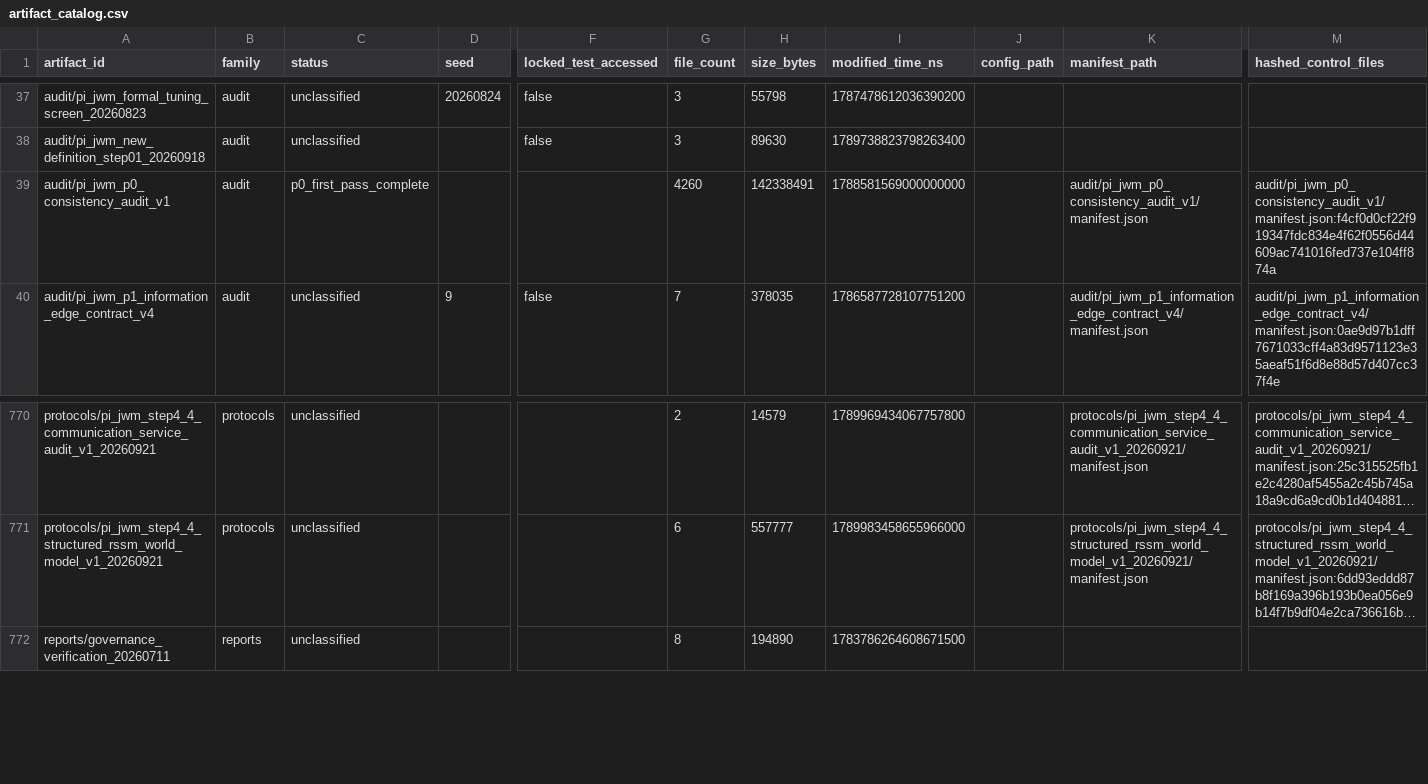
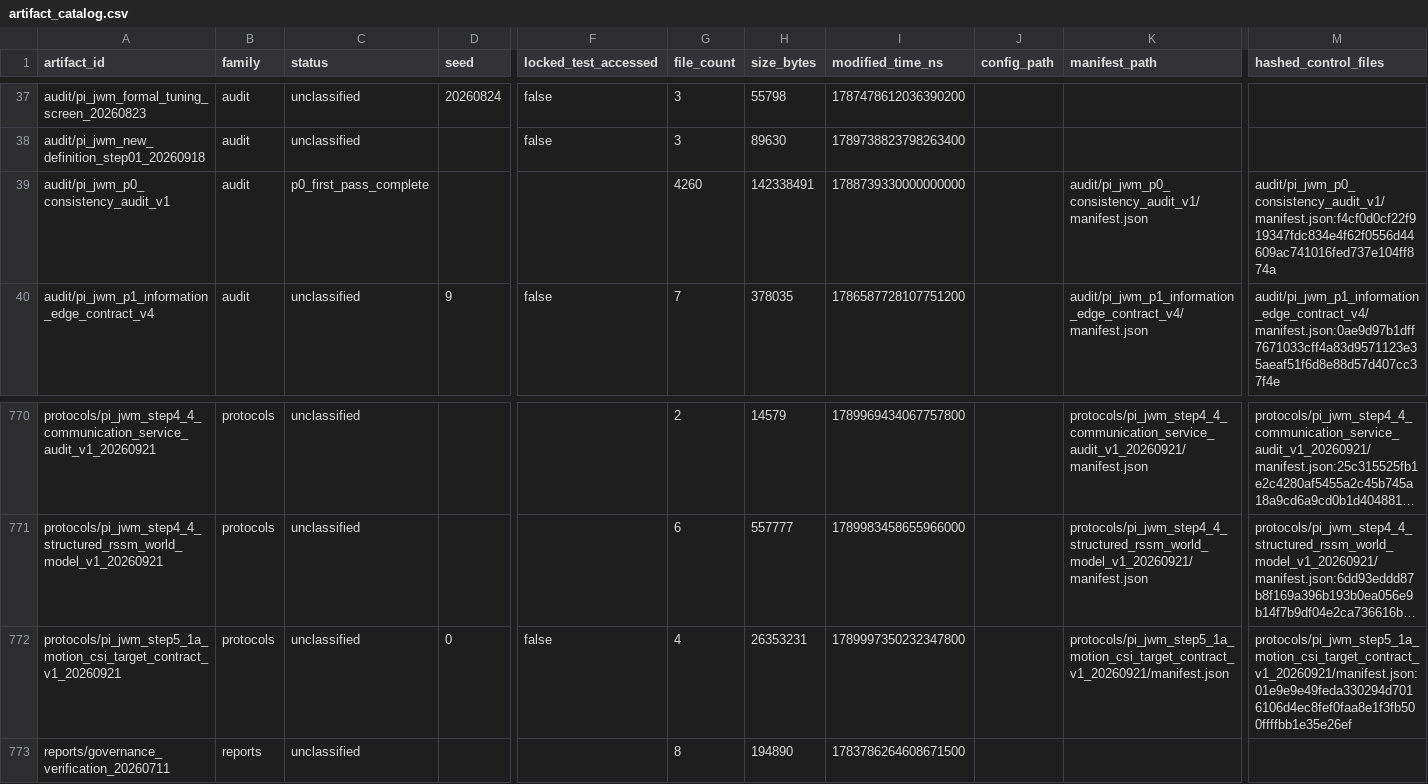
Before and after one commit to yys806/network-state-world-model, a CSV file: docs/registries/generated/artifact_catalog.csv, drawn as a sheet; only a part is shown, gaps mark what is left out; long unchanged cells end in …; rows hold the shown columns only; the diff names each change by its address in the sheet, - before the commit and + after, or states it on an @@ line.

```diff
--- a/docs/registries/generated/artifact_catalog.csv
+++ b/docs/registries/generated/artifact_catalog.csv
-I39 (modified_time_ns): 1788581569000000000
+I39 (modified_time_ns): 1788739330000000000
+row 772: protocols/pi_jwm_step5_1a_motion_csi_target_contract_v1_20260921 | protocols | unclassified | 0 | false | 4 | 26353231 | 1789997350232347800 |  | protocols/pi_jwm_step5_1a_motion_csi_target_contract_v1_20260921/manifest.json | protocols/pi_jwm_step5_1a_motion_csi_target_contract_v1_20260921/manifest.json:01e9e9e49feda330294d7016106d4ec8fef0faa8e1f3fb500ffffbb1e35e26ef
```
Also changed, not shown: docs/registries/generated/tracked_file_inventory.csv, 27 other files.
